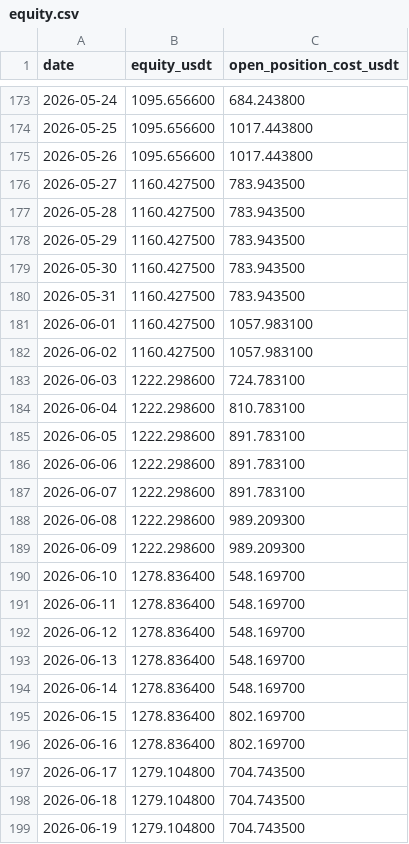
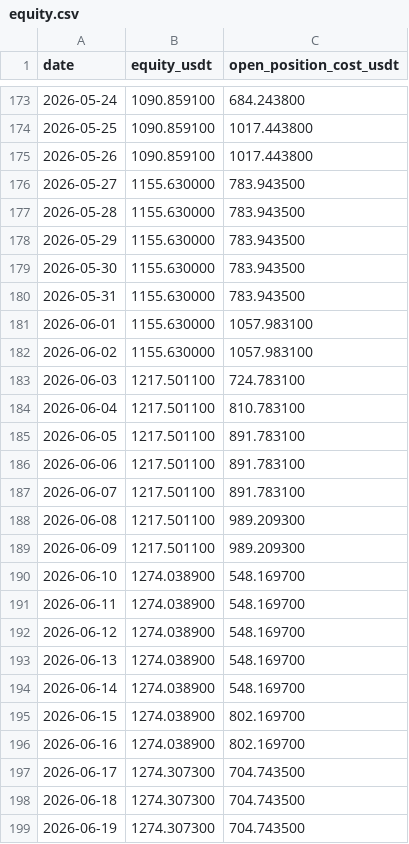
Before and after one commit to yugao-tum/trdproj-bots, a CSV file: bots/quant/replay/quant-012/equity.csv, drawn as a sheet; only a part is shown, gaps mark what is left out; the diff covers the shown part only.

```diff
--- a/bots/quant/replay/quant-012/equity.csv
+++ b/bots/quant/replay/quant-012/equity.csv
@@ -173,27 +173,27 @@ date,equity_usdt,open_position_cost_usdt
-2026-05-24,1095.656600,684.243800
-2026-05-25,1095.656600,1017.443800
-2026-05-26,1095.656600,1017.443800
-2026-05-27,1160.427500,783.943500
-2026-05-28,1160.427500,783.943500
-2026-05-29,1160.427500,783.943500
-2026-05-30,1160.427500,783.943500
-2026-05-31,1160.427500,783.943500
-2026-06-01,1160.427500,1057.983100
-2026-06-02,1160.427500,1057.983100
-2026-06-03,1222.298600,724.783100
-2026-06-04,1222.298600,810.783100
-2026-06-05,1222.298600,891.783100
-2026-06-06,1222.298600,891.783100
-2026-06-07,1222.298600,891.783100
-2026-06-08,1222.298600,989.209300
-2026-06-09,1222.298600,989.209300
-2026-06-10,1278.836400,548.169700
-2026-06-11,1278.836400,548.169700
-2026-06-12,1278.836400,548.169700
-2026-06-13,1278.836400,548.169700
-2026-06-14,1278.836400,548.169700
-2026-06-15,1278.836400,802.169700
-2026-06-16,1278.836400,802.169700
-2026-06-17,1279.104800,704.743500
-2026-06-18,1279.104800,704.743500
-2026-06-19,1279.104800,704.743500
+2026-05-24,1090.859100,684.243800
+2026-05-25,1090.859100,1017.443800
+2026-05-26,1090.859100,1017.443800
+2026-05-27,1155.630000,783.943500
+2026-05-28,1155.630000,783.943500
+2026-05-29,1155.630000,783.943500
+2026-05-30,1155.630000,783.943500
+2026-05-31,1155.630000,783.943500
+2026-06-01,1155.630000,1057.983100
+2026-06-02,1155.630000,1057.983100
+2026-06-03,1217.501100,724.783100
+2026-06-04,1217.501100,810.783100
+2026-06-05,1217.501100,891.783100
+2026-06-06,1217.501100,891.783100
+2026-06-07,1217.501100,891.783100
+2026-06-08,1217.501100,989.209300
+2026-06-09,1217.501100,989.209300
+2026-06-10,1274.038900,548.169700
+2026-06-11,1274.038900,548.169700
+2026-06-12,1274.038900,548.169700
+2026-06-13,1274.038900,548.169700
+2026-06-14,1274.038900,548.169700
+2026-06-15,1274.038900,802.169700
+2026-06-16,1274.038900,802.169700
+2026-06-17,1274.307300,704.743500
+2026-06-18,1274.307300,704.743500
+2026-06-19,1274.307300,704.743500
```
Also changed, not shown: 158 edited cells elsewhere in this file, bots/quant/replay/quant-012/equity_mtm.csv, bots/quant/replay/quant-012/trades.csv, 4 other files.
